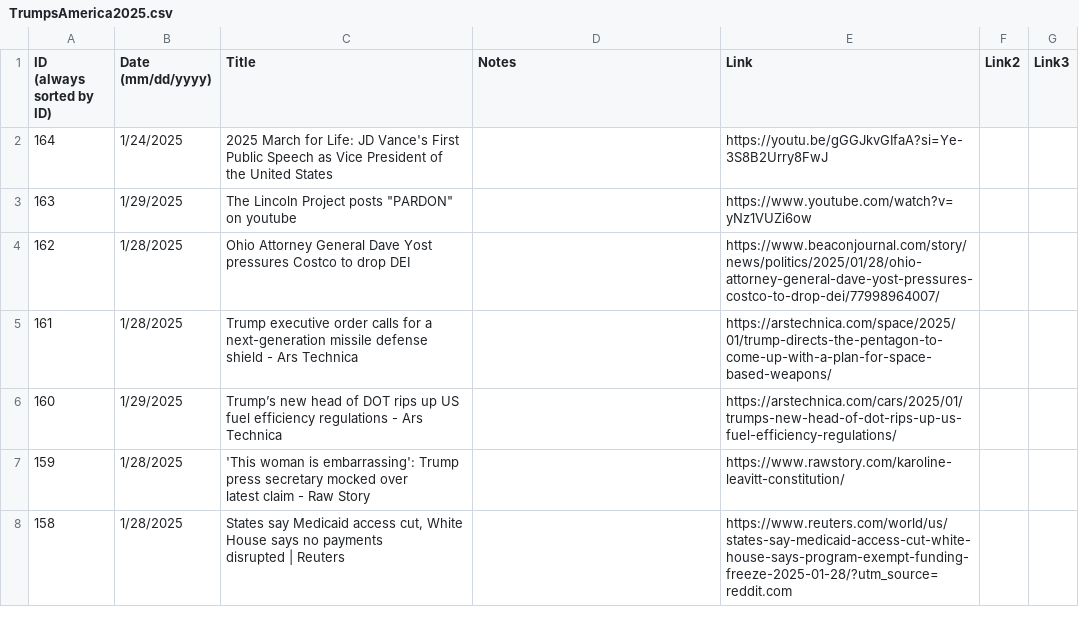
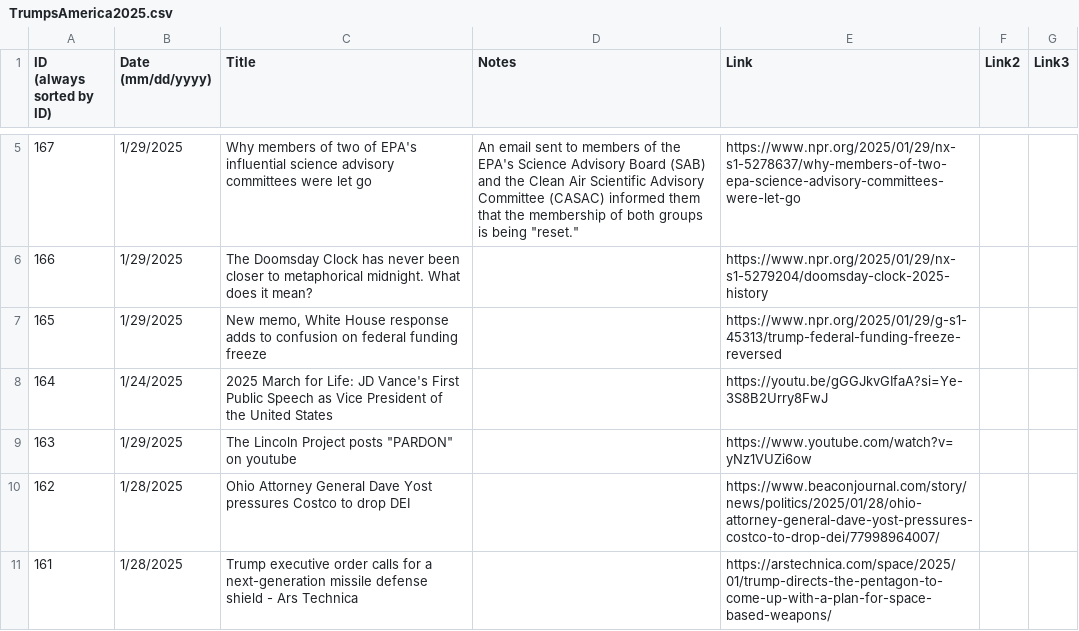
Before and after one commit to jonms83/TrumpsAmerica2025, a CSV file: TrumpsAmerica2025.csv, drawn as a sheet; only a part is shown, gaps mark what is left out; the shorter side is filled out with more unchanged rows; the diff covers the shown part only.

Commit message:
Update TrumpsAmerica2025.csv

```diff
--- a/TrumpsAmerica2025.csv
+++ b/TrumpsAmerica2025.csv
@@ -4 +7,4 @@
+167,1/29/2025,Why members of two of EPA's influential science advisory committees were let go,"An email sent to members of the EPA's Science Advisory Board (SAB) and the Clean Air Scientific Advisory Committee (CASAC) informed them that the membership of both groups is being ""reset.""",https://www.npr.org/2025/01/29/nx-s1-5278637/why-members-of-two-epa-science-advisory-committees-were-let-go,,
+166,1/29/2025,The Doomsday Clock has never been closer to metaphorical midnight. What does it mean?,,https://www.npr.org/2025/01/29/nx-s1-5279204/doomsday-clock-2025-history,,
+165,1/29/2025,"New memo, White House response adds to confusion on federal funding freeze",,https://www.npr.org/2025/01/29/g-s1-45313/trump-federal-funding-freeze-reversed,,
 164,1/24/2025,2025 March for Life: JD Vance's First Public Speech as Vice President of the United States,,https://youtu.be/gGGJkvGIfaA?si=Ye-3S8B2Urry8FwJ,,
```
Also changed, not shown: 3 added rows and 2 edited cells elsewhere in this file.
